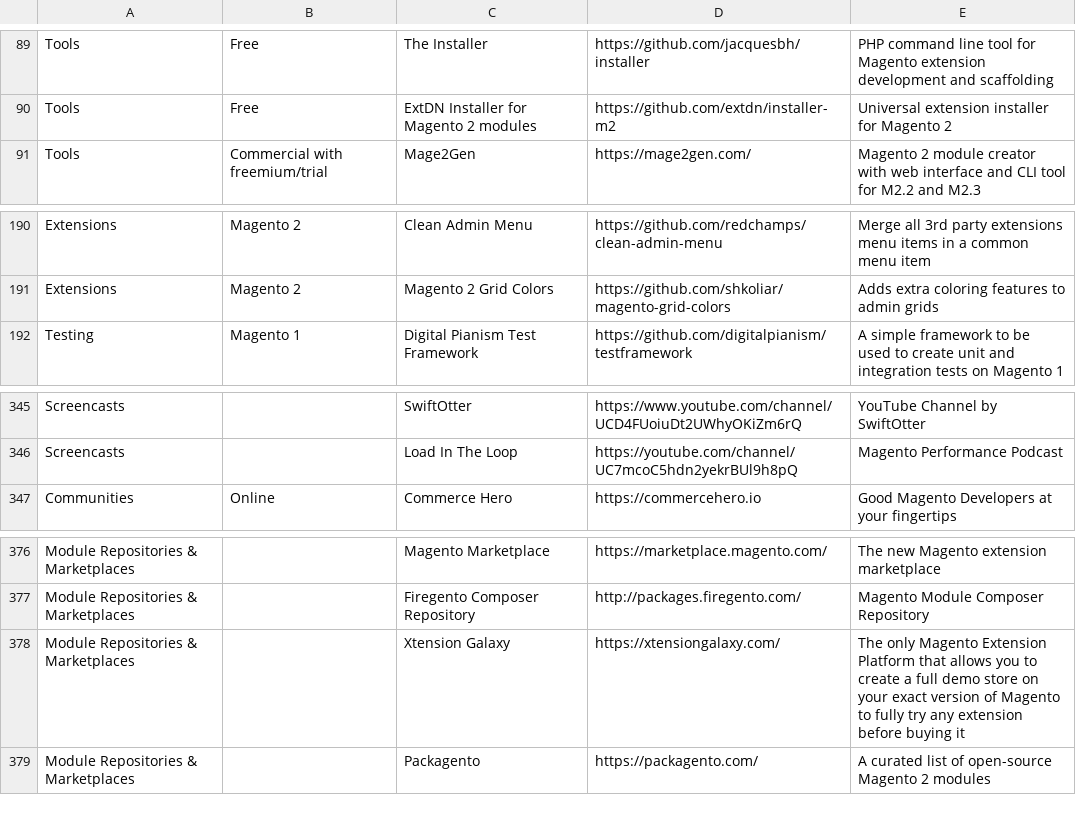
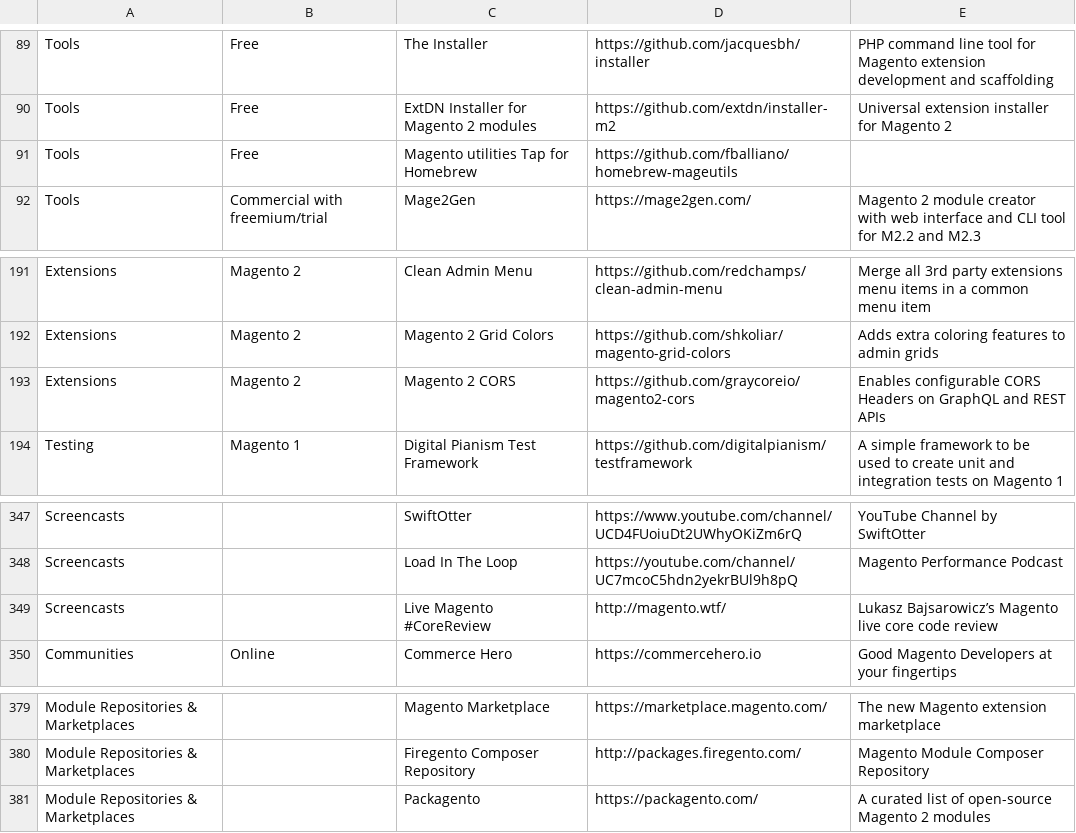
Before and after one commit to aleron75/mageres, a CSV file: resources.csv, drawn as a sheet; only a part is shown, gaps mark what is left out.

Commit message:
Add and remove several resources
- Add Magento utilities Tap for Homebrew
- Add Magento 2 CORS extension
- Add Live Magento #CoreReview screencast
- Remove Xtension Galaxy

```diff
--- a/resources.csv
+++ b/resources.csv
@@ -90,2 +90,3 @@ Tools,Free,The Installer,https://github.com/jacquesbh/installer,PHP command line
 Tools,Free,ExtDN Installer for Magento 2 modules,https://github.com/extdn/installer-m2,Universal extension installer for Magento 2
+Tools,Free,Magento utilities Tap for Homebrew,https://github.com/fballiano/homebrew-mageutils,
 Tools,Commercial with freemium/trial,Mage2Gen,https://mage2gen.com/,Magento 2 module creator with web interface and CLI tool for M2.2 and M2.3
@@ -191,2 +192,3 @@ Extensions,Magento 2,Clean Admin Menu,https://github.com/redchamps/clean-admin-m
 Extensions,Magento 2,Magento 2 Grid Colors,https://github.com/shkoliar/magento-grid-colors,Adds extra coloring features to admin grids
+Extensions,Magento 2,Magento 2 CORS,https://github.com/graycoreio/magento2-cors,Enables configurable CORS Headers on GraphQL and REST APIs
 Testing,Magento 1,Digital Pianism Test Framework,https://github.com/digitalpianism/testframework,A simple framework to be used to create unit and integration tests on Magento 1
@@ -346,2 +348,3 @@ Screencasts,,SwiftOtter,https://www.youtube.com/channel/UCD4FUoiuDt2UWhyOKiZm6rQ
 Screencasts,,Load In The Loop,https://youtube.com/channel/UC7mcoC5hdn2yekrBUl9h8pQ,Magento Performance Podcast
+Screencasts,,Live Magento #CoreReview,http://magento.wtf/,Lukasz Bajsarowicz’s Magento live core code review
 Communities,Online,Commerce Hero,https://commercehero.io,Good Magento Developers at your fingertips
@@ -377,3 +380,2 @@ Module Repositories & Marketplaces,,Magento Marketplace,https://marketplace.mage
 Module Repositories & Marketplaces,,Firegento Composer Repository,http://packages.firegento.com/,Magento Module Composer Repository
-Module Repositories & Marketplaces,,Xtension Galaxy,https://xtensiongalaxy.com/,The only Magento Extension Platform that allows you to create a full demo store on your exact version of Magento to fully try any extension before buying it
 Module Repositories & Marketplaces,,Packagento,https://packagento.com/,A curated list of open-source Magento 2 modules
```
Also changed, not shown: 1 other file.
